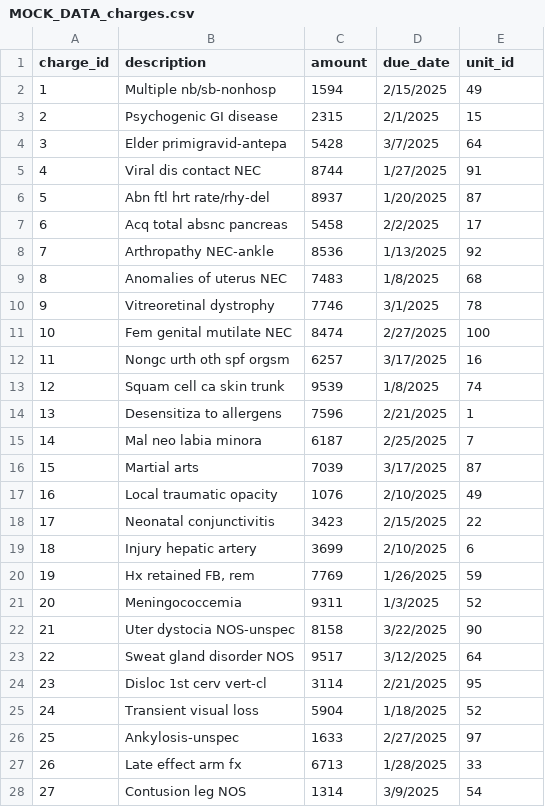
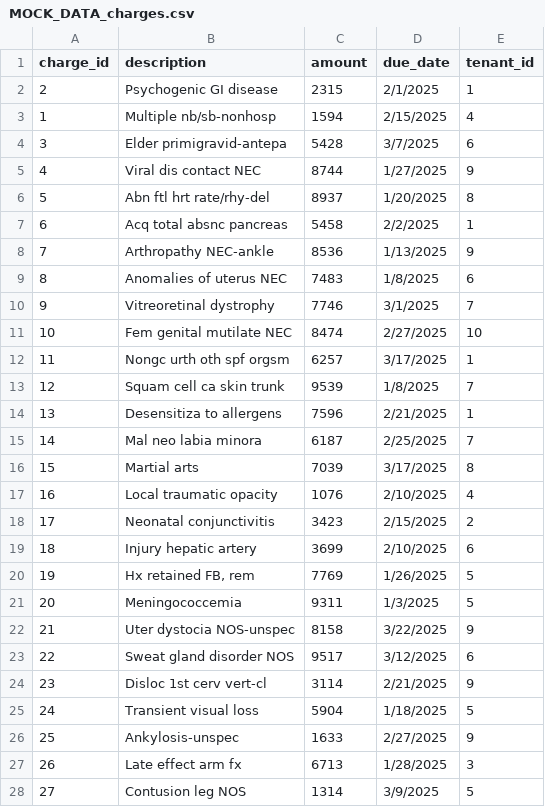
Before and after one commit to Mooky0/tarsashaz, a CSV file: data/MOCK_DATA_charges.csv, drawn as a sheet; only a part is shown; the diff covers the shown part only.

Commit message:
add mock data

```diff
--- a/data/MOCK_DATA_charges.csv
+++ b/data/MOCK_DATA_charges.csv
@@ -1,28 +1,28 @@
-charge_id,description,amount,due_date,unit_id
-1,Multiple nb/sb-nonhosp,1594,2/15/2025,49
-2,Psychogenic GI disease,2315,2/1/2025,15
-3,Elder primigravid-antepa,5428,3/7/2025,64
-4,Viral dis contact NEC,8744,1/27/2025,91
-5,Abn ftl hrt rate/rhy-del,8937,1/20/2025,87
-6,Acq total absnc pancreas,5458,2/2/2025,17
-7,Arthropathy NEC-ankle,8536,1/13/2025,92
-8,Anomalies of uterus NEC,7483,1/8/2025,68
-9,Vitreoretinal dystrophy,7746,3/1/2025,78
-10,Fem genital mutilate NEC,8474,2/27/2025,100
-11,Nongc urth oth spf orgsm,6257,3/17/2025,16
-12,Squam cell ca skin trunk,9539,1/8/2025,74
+charge_id,description,amount,due_date,tenant_id
+2,Psychogenic GI disease,2315,2/1/2025,1
+1,Multiple nb/sb-nonhosp,1594,2/15/2025,4
+3,Elder primigravid-antepa,5428,3/7/2025,6
+4,Viral dis contact NEC,8744,1/27/2025,9
+5,Abn ftl hrt rate/rhy-del,8937,1/20/2025,8
+6,Acq total absnc pancreas,5458,2/2/2025,1
+7,Arthropathy NEC-ankle,8536,1/13/2025,9
+8,Anomalies of uterus NEC,7483,1/8/2025,6
+9,Vitreoretinal dystrophy,7746,3/1/2025,7
+10,Fem genital mutilate NEC,8474,2/27/2025,10
+11,Nongc urth oth spf orgsm,6257,3/17/2025,1
+12,Squam cell ca skin trunk,9539,1/8/2025,7
 13,Desensitiza to allergens,7596,2/21/2025,1
 14,Mal neo labia minora,6187,2/25/2025,7
-15,Martial arts,7039,3/17/2025,87
-16,Local traumatic opacity,1076,2/10/2025,49
-17,Neonatal conjunctivitis,3423,2/15/2025,22
+15,Martial arts,7039,3/17/2025,8
+16,Local traumatic opacity,1076,2/10/2025,4
+17,Neonatal conjunctivitis,3423,2/15/2025,2
 18,Injury hepatic artery,3699,2/10/2025,6
-19,"Hx retained FB, rem",7769,1/26/2025,59
-20,Meningococcemia,9311,1/3/2025,52
-21,Uter dystocia NOS-unspec,8158,3/22/2025,90
-22,Sweat gland disorder NOS,9517,3/12/2025,64
-23,Disloc 1st cerv vert-cl,3114,2/21/2025,95
-24,Transient visual loss,5904,1/18/2025,52
-25,Ankylosis-unspec,1633,2/27/2025,97
-26,Late effect arm fx,6713,1/28/2025,33
-27,Contusion leg NOS,1314,3/9/2025,54
+19,"Hx retained FB, rem",7769,1/26/2025,5
+20,Meningococcemia,9311,1/3/2025,5
+21,Uter dystocia NOS-unspec,8158,3/22/2025,9
+22,Sweat gland disorder NOS,9517,3/12/2025,6
+23,Disloc 1st cerv vert-cl,3114,2/21/2025,9
+24,Transient visual loss,5904,1/18/2025,5
+25,Ankylosis-unspec,1633,2/27/2025,9
+26,Late effect arm fx,6713,1/28/2025,3
+27,Contusion leg NOS,1314,3/9/2025,5
```
Also changed, not shown: 65 edited cells elsewhere in this file, 5 other files.
